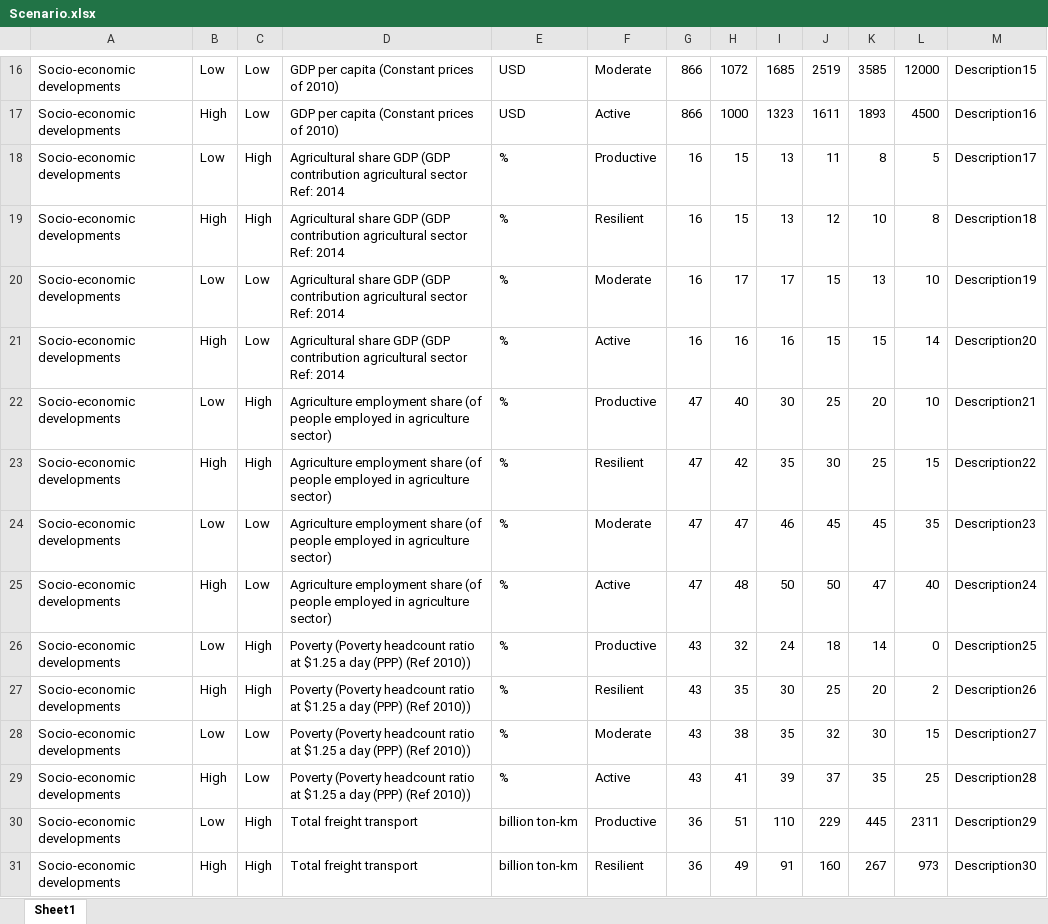
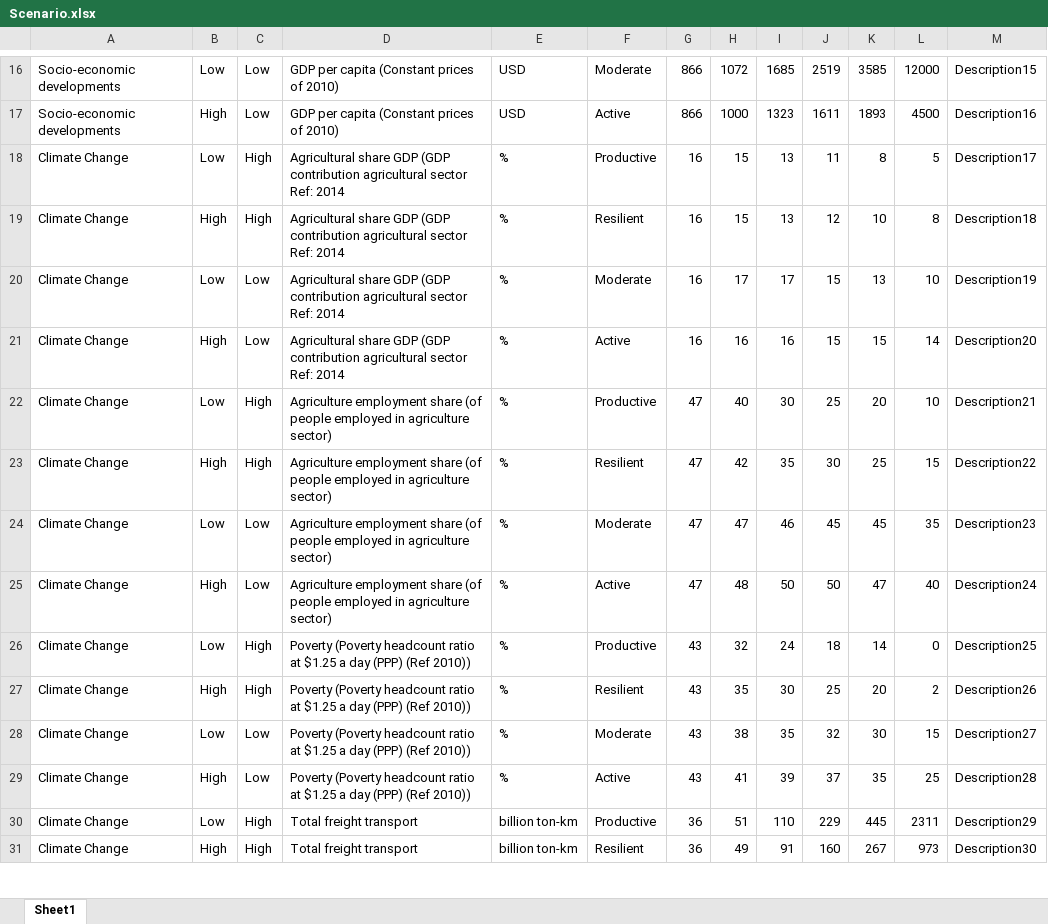
Before and after one commit to moshiur-cegis/MetamodelTest, an Excel workbook: Scenario.xlsx, sheet Sheet1, drawn as a sheet; only a part is shown, gaps mark what is left out; values as stored, in another font and other column widths than the file's, no borders; the diff covers the shown part only; the diff names each change by its address in the sheet, - before the commit and + after, or states it on an @@ line.

Commit message:
data for filtering

```diff
--- a/Scenario.xlsx (sheet Sheet1)
+++ b/Scenario.xlsx (sheet Sheet1)
-A18:A31: Socio-economic developments
+A18:A31: Climate Change
```
Also changed, not shown: 14 edited cells elsewhere in this sheet, 1 other file.
